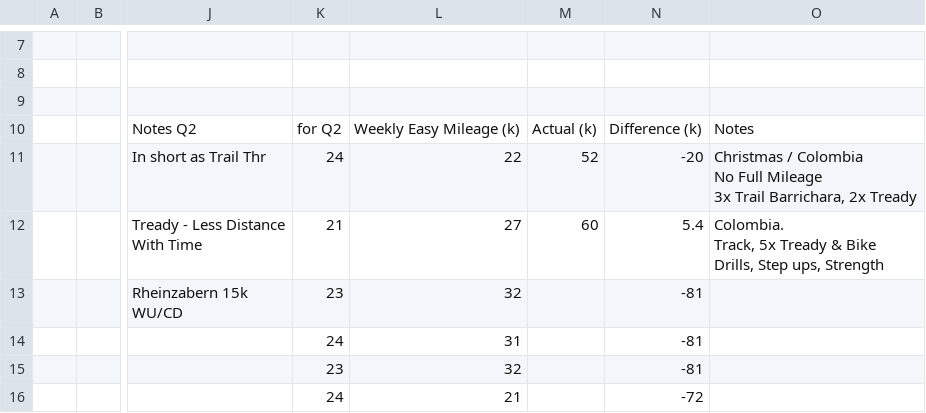
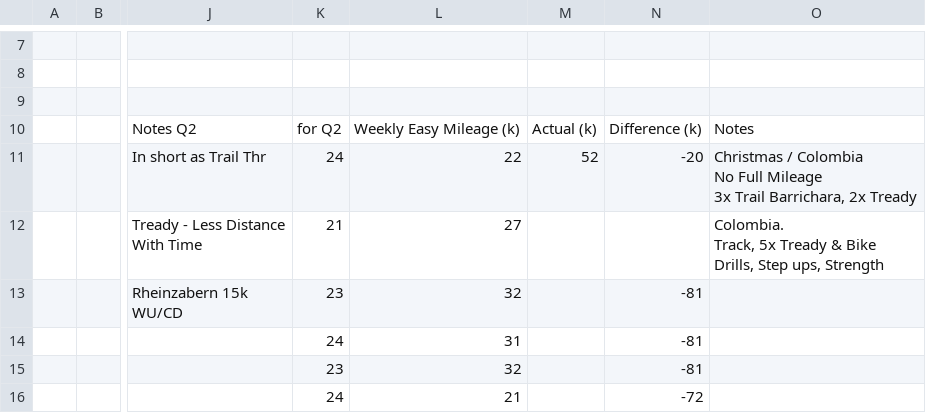
Before and after one commit to daniel-vera-g/training-block, a CSV file: plan.csv, drawn as a sheet; only a part is shown, gaps mark what is left out; the diff names each change by its address in the sheet, - before the commit and + after, or states it on an @@ line.

Commit message:
Deploying to gh-pages from @ daniel-vera-g/training-block@f41f7b9f0ae1e78089c31131533ebc465eb33c93 🚀

```diff
--- a/plan.csv
+++ b/plan.csv
-M12: 60
+M12: (empty)
-N12: 5.4
+N12: (empty)
```
